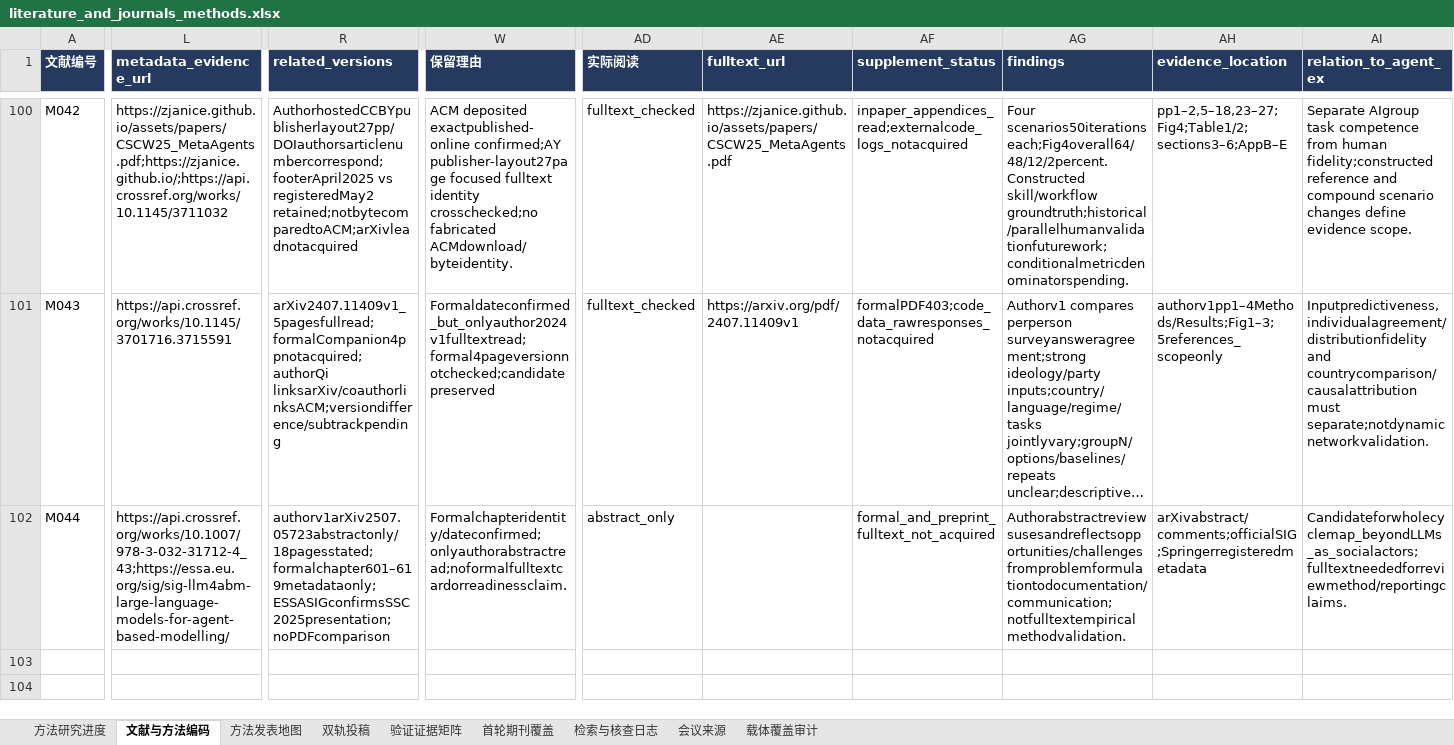
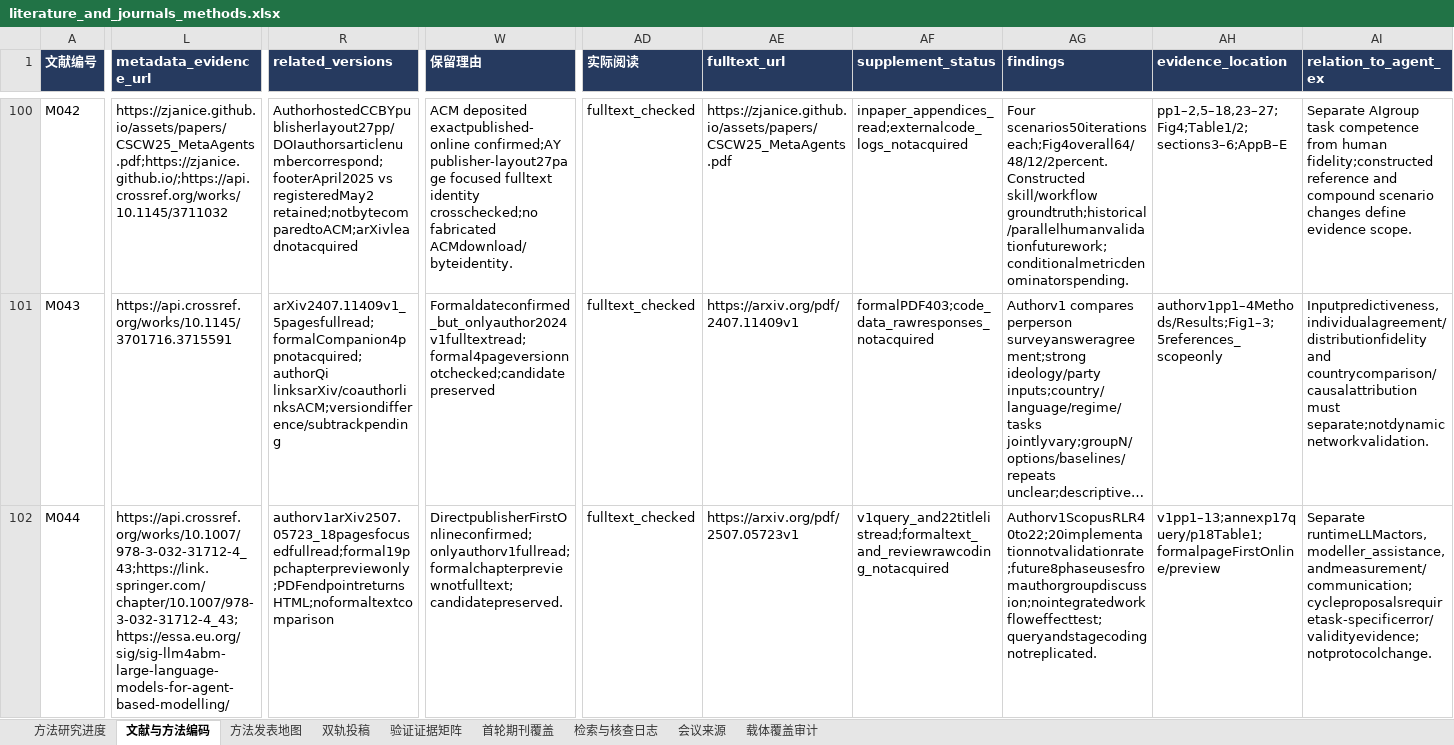
Before and after one commit to BNU-CCR/Agent-EX, an Excel workbook: literature-review/exports/literature_and_journals_methods.xlsx, sheet 文献与方法编码, drawn as a sheet; only a part is shown, gaps mark what is left out; long unchanged cells end in …; values as stored, in another font and other column widths than the file's, no borders; the diff covers the shown part only; the diff names each change by its address in the sheet, - before the commit and + after, or states it on an @@ line.

Commit message:
Read modelling cycle review and distinguish practice from proposed LLM assistance

```diff
--- a/literature-review/exports/literature_and_journals_methods.xlsx (sheet 文献与方法编码)
+++ b/literature-review/exports/literature_and_journals_methods.xlsx (sheet 文献与方法编码)
-L102 (metadata_evidence_url): https://api.crossref.org/works/10.1007/978-3-032-31712-4_43;https://essa.eu.org/sig/sig-llm4abm-large-language-models-for-agent-based-modelling/
+L102 (metadata_evidence_url): https://api.crossref.org/works/10.1007/978-3-032-31712-4_43;https://link.springer.com/chapter/10.1007/978-3-032-31712-4_43;https://essa.eu.org/sig/sig-llm4abm-large-language-models-for-agent-based-modelling/
-R102 (related_versions): authorv1arXiv2507.05723abstractonly/18pagesstated;formalchapter601–619metadataonly;ESSASIGconfirmsSSC2025presentation;noPDFcomparison
+R102 (related_versions): authorv1arXiv2507.05723_18pagesfocusedfullread;formal19ppchapterpreviewonly;PDFendpointreturnsHTML;noformaltextcomparison
-W102 (保留理由): Formalchapteridentity/dateconfirmed;onlyauthorabstractread;noformalfulltextcardorreadinessclaim.
+W102 (保留理由): DirectpublisherFirstOnlineconfirmed;onlyauthorv1fullread;formalchapterpreviewnotfulltext;candidatepreserved.
-AD102 (实际阅读): abstract_only
+AD102 (实际阅读): fulltext_checked
-AE102 (fulltext_url): (empty)
+AE102 (fulltext_url): https://arxiv.org/pdf/2507.05723v1
-AF102 (supplement_status): formal_and_preprint_fulltext_not_acquired
+AF102 (supplement_status): v1query_and22titlelistread;formaltext_and_reviewrawcoding_notacquired
-AG102 (findings): Authorabstractreviewsusesandreflectsopportunities/challengesfromproblemformulationtodocumentation/communication;notfulltextempiricalmethodvalidation.
+AG102 (findings): Authorv1ScopusRLR40to22;20implementationnotvalidationrate;future8phaseusesfromauthorgroupdiscussion;nointegratedworkfloweffecttest;queryandstagecodingnotreplicated.
-AH102 (evidence_location): arXivabstract/comments;officialSIG;Springerregisteredmetadata
+AH102 (evidence_location): v1pp1–13;annexp17query/p18Table1;formalpageFirstOnline/preview
-AI102 (relation_to_agent_ex): Candidateforwholecyclemap_beyondLLMs_as_socialactors;fulltextneededforreviewmethod/reportingclaims.
+AI102 (relation_to_agent_ex): Separate runtimeLLMactors,modeller_assistance,andmeasurement/communication;cycleproposalsrequiretask-specificerror/validityevidence;notprotocolchange.
```
Also changed, not shown: 11 edited cells elsewhere in this sheet, sheet 检索与核查日志, sheet 验证证据矩阵, sheet 载体覆盖审计, sheet 方法发表地图, 18 other files.
